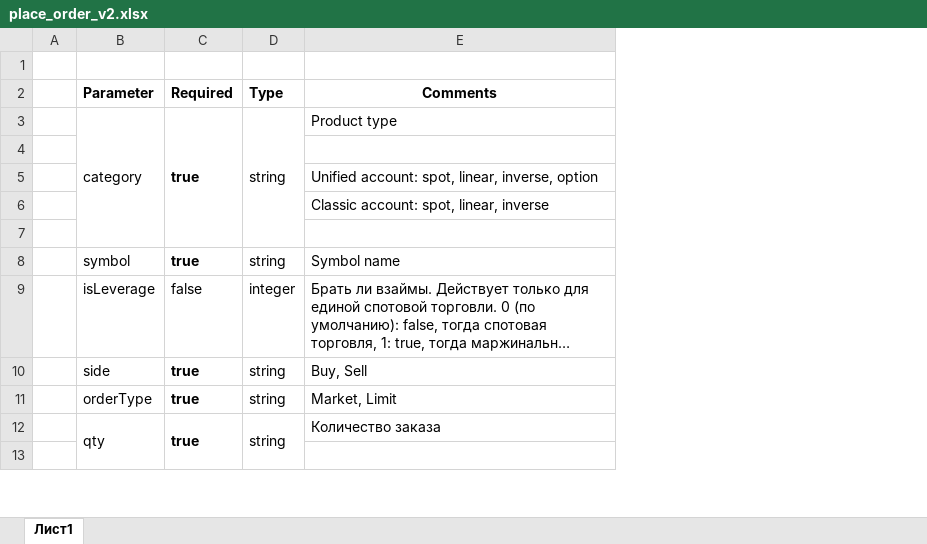
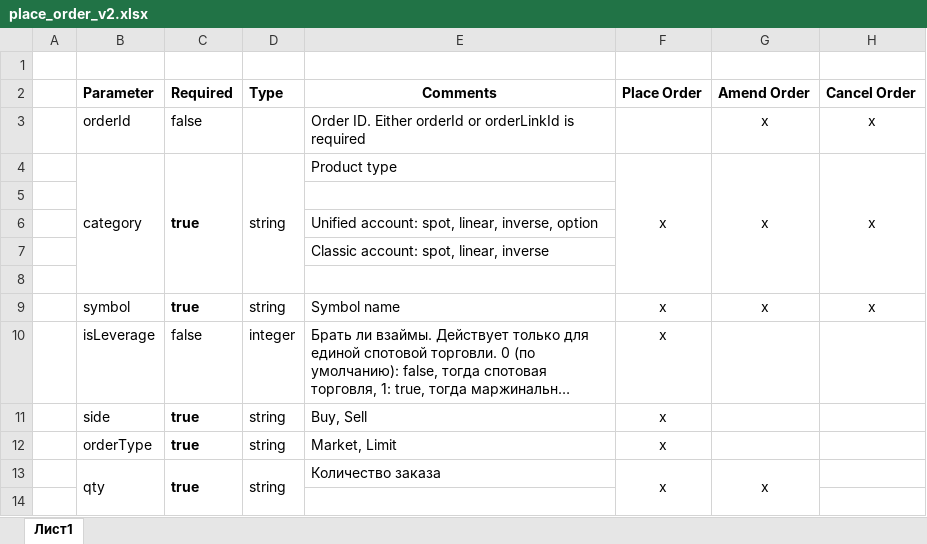
Before and after one commit to tu204f/delphi, an Excel workbook: sample/bybit/place_order_v2.xlsx, sheet Лист1, drawn as a sheet; only a part is shown; long unchanged cells end in …; values as stored, in another font and other column widths than the file's, no borders; addresses are those after the commit; the diff names each change by its address in the sheet, - before the commit and + after, or states it on an @@ line.

```diff
--- a/sample/bybit/place_order_v2.xlsx (sheet Лист1)
+++ b/sample/bybit/place_order_v2.xlsx (sheet Лист1)
+column F (Place Order), rows 4-13: х |  |  |  |  | х | х | х | x | х
+column G (Amend Order), rows 4-13: x |  |  |  |  | x |  |  |  | x
+column H (Cancel Order), rows 4-9: x |  |  |  |  | x
+row 3:  | orderId | false |  | Order ID. Either orderId or orderLinkId is required |  | x | x
```
Also changed, not shown: 10 other files.
